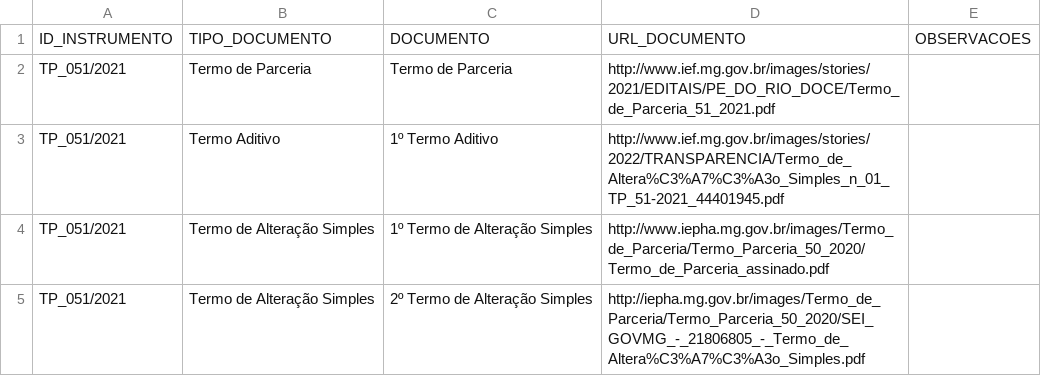
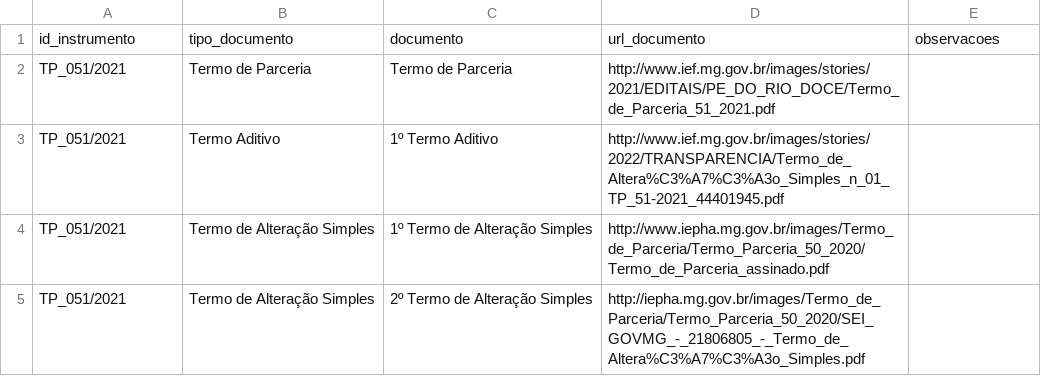
Before and after one commit to transparencia-mg/termos-parceria-contratos-gestao, a CSV file: dataset/data/aditivos.csv, drawn as a sheet; only a part is shown; removed rows and columns are numbered as before the commit, all else as after; the diff names each change by its address in the sheet, - before the commit and + after, or states it on an @@ line.

```diff
--- a/dataset/data/aditivos.csv
+++ b/dataset/data/aditivos.csv
-row 1: ID_INSTRUMENTO | TIPO_DOCUMENTO | DOCUMENTO | URL_DOCUMENTO | OBSERVACOES
+row 1: id_instrumento | tipo_documento | documento | url_documento | observacoes
```
Also changed, not shown: dataset/data/relatorios.csv, dataset/data/repasses.csv, 1 other file.
